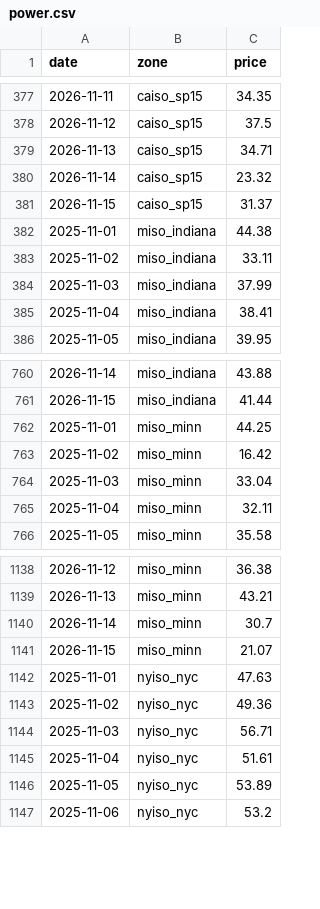
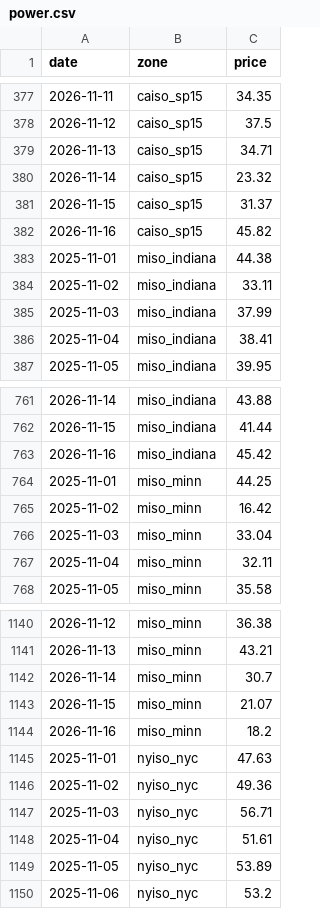
Before and after one commit to sawyersuzuki/sawyersuzuki.github.io, a CSV file: projects/weather-model-comparison/data/market/power.csv, drawn as a sheet; only a part is shown, gaps mark what is left out.

Commit message:
Weather data update 2026-11-17T04Z

```diff
--- a/projects/weather-model-comparison/data/market/power.csv
+++ b/projects/weather-model-comparison/data/market/power.csv
@@ -381,2 +381,3 @@ date,zone,price
 2026-11-15,caiso_sp15,31.37
+2026-11-16,caiso_sp15,45.82
 2025-11-01,miso_indiana,44.38
@@ -761,2 +762,3 @@ date,zone,price
 2026-11-15,miso_indiana,41.44
+2026-11-16,miso_indiana,45.42
 2025-11-01,miso_minn,44.25
@@ -1141,2 +1143,3 @@ date,zone,price
 2026-11-15,miso_minn,21.07
+2026-11-16,miso_minn,18.2
 2025-11-01,nyiso_nyc,47.63
```
Also changed, not shown: 2 other files.
